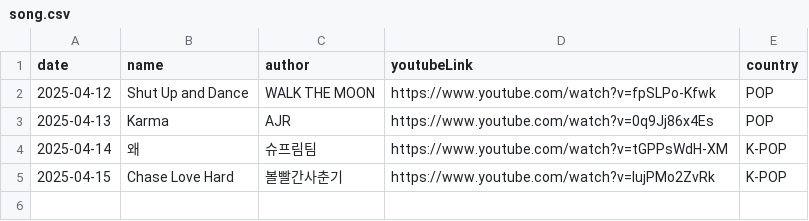
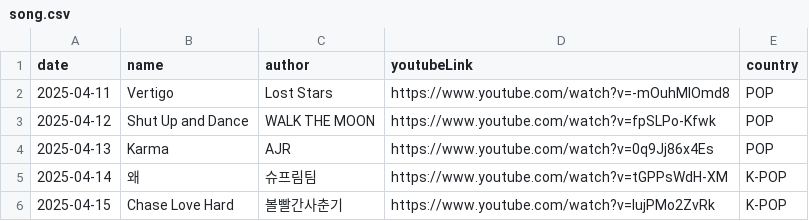
Before and after one commit to ju-nong/TodaySong, a CSV file: data/song.csv, drawn as a sheet.

Commit message:
[feat] 2025-04-11 song

```diff
--- a/data/song.csv
+++ b/data/song.csv
@@ -1,2 +1,3 @@
 date|name|author|youtubeLink|country|
+2025-04-11|Vertigo|Lost Stars|https://www.youtube.com/watch?v=-mOuhMlOmd8|POP|
 2025-04-12|Shut Up and Dance|WALK THE MOON|https://www.youtube.com/watch?v=fpSLPo-Kfwk|POP|
```
Also changed, not shown: 1 other file.
